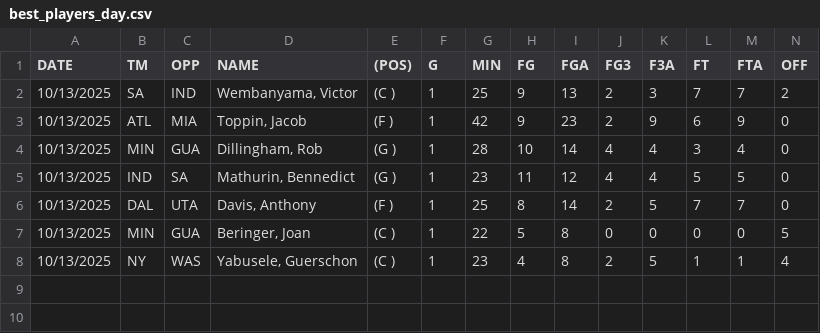
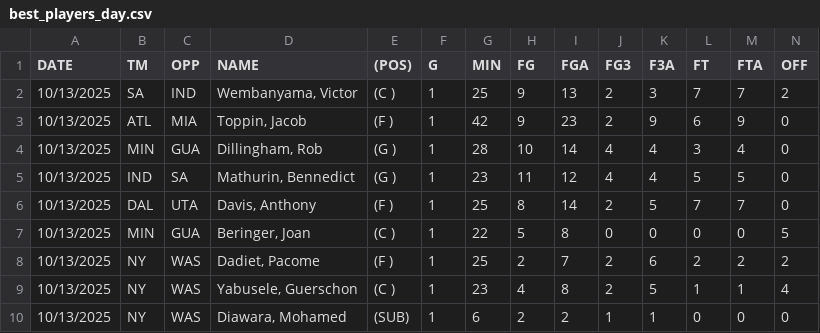
Before and after one commit to Dhart68/my-champs-website, a CSV file: data/best_players_day.csv, drawn as a sheet; only a part is shown; rows hold the shown columns only; the diff names each change by its address in the sheet, - before the commit and + after, or states it on an @@ line.

```diff
--- a/data/best_players_day.csv
+++ b/data/best_players_day.csv
+row 8: 10/13/2025 | NY | WAS | Dadiet, Pacome | (F ) | 1 | 25 | 2 | 7 | 2 | 6 | 2 | 2 | 2
+row 10: 10/13/2025 | NY | WAS | Diawara, Mohamed | (SUB) | 1 | 6 | 2 | 2 | 1 | 1 | 0 | 0 | 0
```
Also changed, not shown: data/picked_players.csv, data/picked_players_info.csv, 3 other files.
